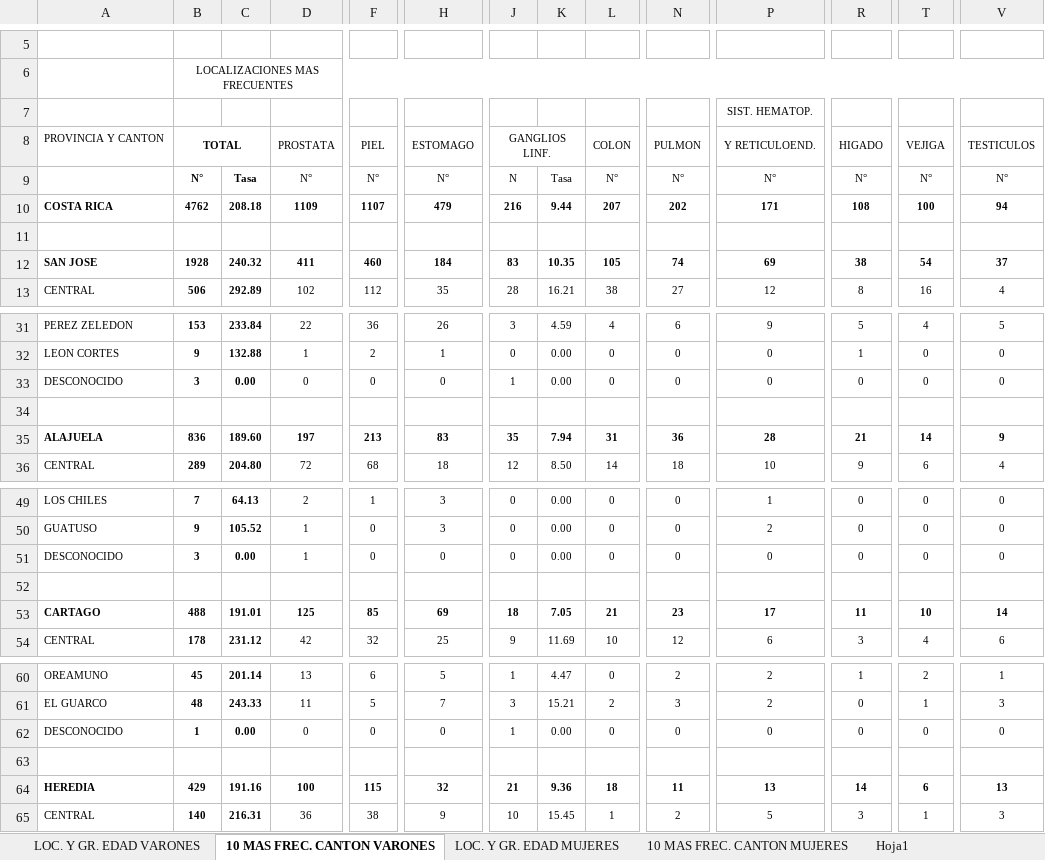
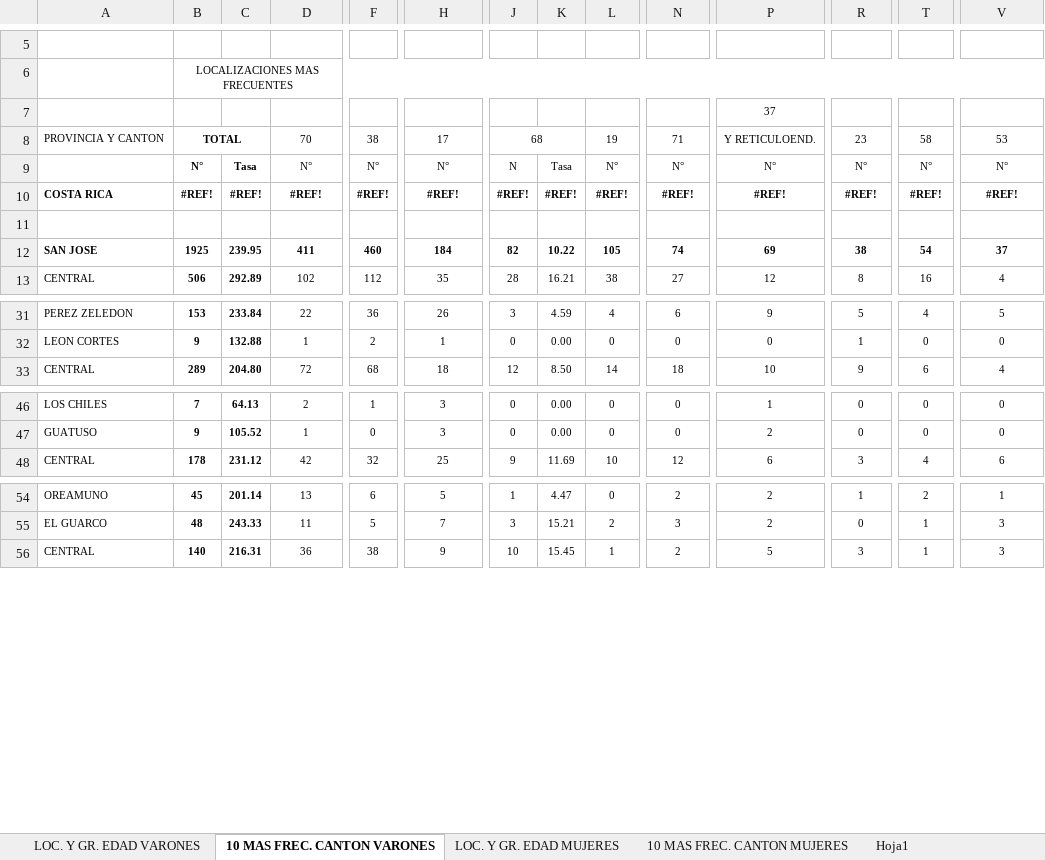
Before and after one commit to josueggss73/PF-VIS, an Excel workbook: datos_para_cargar/INCIDENCIA_2009_DIFERENTES_CARACTERISTICAS.xlsx, sheet 10 MAS FREC. CANTON VARONES, drawn as a sheet; only a part is shown, gaps mark what is left out; values as stored, in another font and other column widths than the file's, no borders; removed rows and columns are numbered as before the commit, all else as after; rows hold the shown columns only; the diff covers the shown part only; the diff names each change by its address in the sheet, - before the commit and + after, or states it on an @@ line.

Commit message:
all data loaded

```diff
--- a/datos_para_cargar/INCIDENCIA_2009_DIFERENTES_CARACTERISTICAS.xlsx (sheet 10 MAS FREC. CANTON VARONES)
+++ b/datos_para_cargar/INCIDENCIA_2009_DIFERENTES_CARACTERISTICAS.xlsx (sheet 10 MAS FREC. CANTON VARONES)
-P7: SIST. HEMATOP.
+P7: 37
-D8: PROSTATA
+D8: 70
-F8: PIEL
+F8: 38
-H8: ESTOMAGO
+H8: 17
-J8: GANGLIOS LINF.
+J8: 68
-L8: COLON
+L8: 19
-N8: PULMON
+N8: 71
-R8: HIGADO
+R8: 23
-T8: VEJIGA
+T8: 58
-V8: TESTICULOS
+V8: 53
-row 10: COSTA RICA | 4762 | 208.18 | 1109 | 1107 | 479 | 216 | 9.44 | 207 | 202 | 171 | 108 | 100 | 94
+row 10: COSTA RICA | #REF! | #REF! | #REF! | #REF! | #REF! | #REF! | #REF! | #REF! | #REF! | #REF! | #REF! | #REF! | #REF!
-B12: 1928
+B12: 1925
-C12: 240.32
+C12: 239.95
-J12: 83
+J12: 82
-K12: 10.35
+K12: 10.22
-row 33: DESCONOCIDO | 3 | 0.00 | 0 | 0 | 0 | 1 | 0.00 | 0 | 0 | 0 | 0 | 0 | 0
-row 34: (empty)
-row 35: ALAJUELA | 836 | 189.60 | 197 | 213 | 83 | 35 | 7.94 | 31 | 36 | 28 | 21 | 14 | 9
-row 51: DESCONOCIDO | 3 | 0.00 | 1 | 0 | 0 | 0 | 0.00 | 0 | 0 | 0 | 0 | 0 | 0
-row 52: (empty)
-row 53: CARTAGO | 488 | 191.01 | 125 | 85 | 69 | 18 | 7.05 | 21 | 23 | 17 | 11 | 10 | 14
-row 62: DESCONOCIDO | 1 | 0.00 | 0 | 0 | 0 | 1 | 0.00 | 0 | 0 | 0 | 0 | 0 | 0
-row 63: (empty)
-row 64: HEREDIA | 429 | 191.16 | 100 | 115 | 32 | 21 | 9.36 | 18 | 11 | 13 | 14 | 6 | 13
```
Also changed, not shown: 9 removed rows and 2 edited cells elsewhere in this sheet, sheet 10 MAS FREC. CANTON MUJERES, formulas that keep their value, datos_para_cargar/DVS_INCIDENCIA_2010_DIFERENTES_CARACTERISTICAS.xlsx, datos_para_cargar/INCIDENCIA 2012 DIFERENTES CARACTERISTICAS.xlsx, 4 other files.
